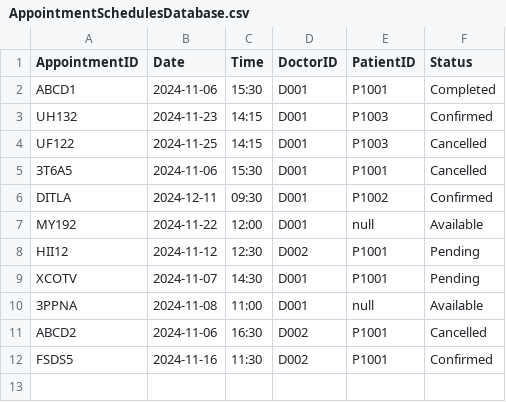
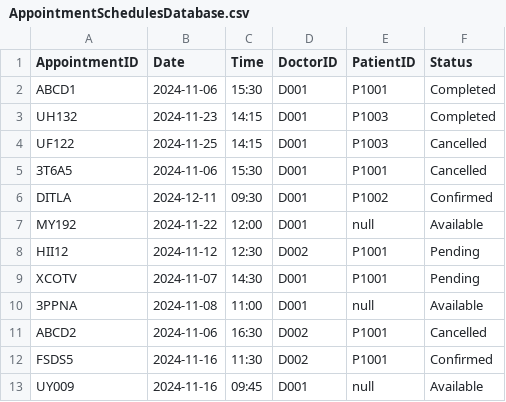
Before and after one commit to TAN-AIK-CHONG/SC2002-HMS, a CSV file: src/database/AppointmentSchedulesDatabase.csv, drawn as a sheet.

Commit message:
beautify doctor

```diff
--- a/src/database/AppointmentSchedulesDatabase.csv
+++ b/src/database/AppointmentSchedulesDatabase.csv
@@ -2,3 +2,3 @@ AppointmentID,Date,Time,DoctorID,PatientID,Status
 ABCD1,2024-11-06,15:30,D001,P1001,Completed
-UH132,2024-11-23,14:15,D001,P1003,Confirmed
+UH132,2024-11-23,14:15,D001,P1003,Completed
 UF122,2024-11-25,14:15,D001,P1003,Cancelled
@@ -12 +12,2 @@ ABCD2,2024-11-06,16:30,D002,P1001,Cancelled
 FSDS5,2024-11-16,11:30,D002,P1001,Confirmed
+UY009,2024-11-16,09:45,D001,null,Available
```
Also changed, not shown: src/database/PatientDatabase.csv, 4 other files.
